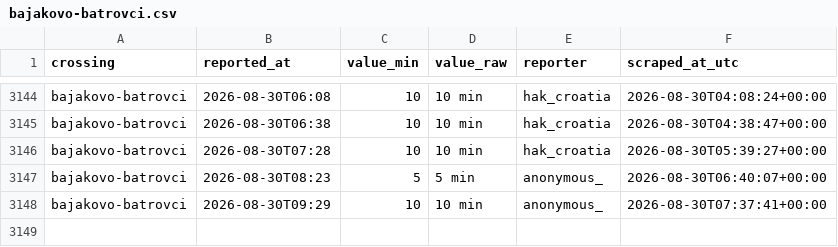
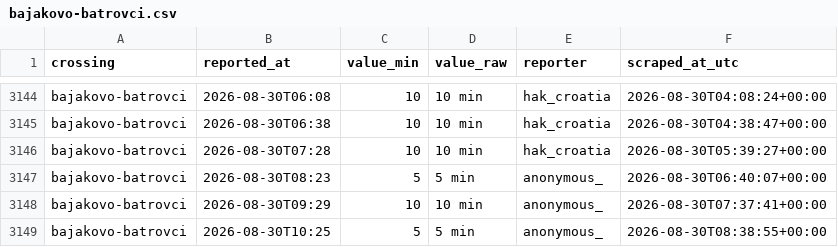
Before and after one commit to brankojosipovic/border-wait, a CSV file: data/bajakovo-batrovci.csv, drawn as a sheet; only a part is shown, gaps mark what is left out; the diff names each change by its address in the sheet, - before the commit and + after, or states it on an @@ line.

```diff
--- a/data/bajakovo-batrovci.csv
+++ b/data/bajakovo-batrovci.csv
+row 3149: bajakovo-batrovci | 2026-08-30T10:25 | 5 | 5 min | anonymous_ | 2026-08-30T08:38:55+00:00
```
Also changed, not shown: data/evzoni-bogorodica.csv, data/horgos-roszke.csv, 2 other files.
